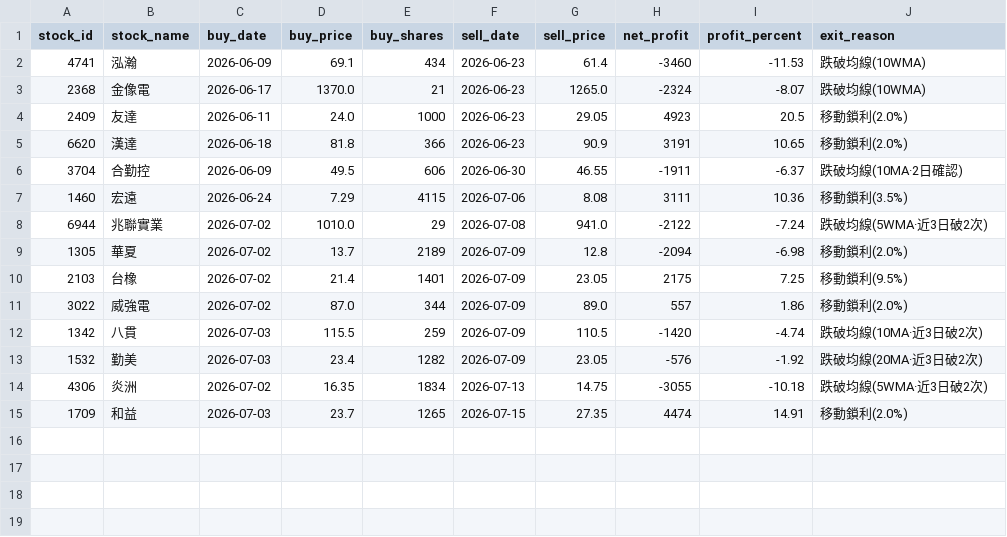
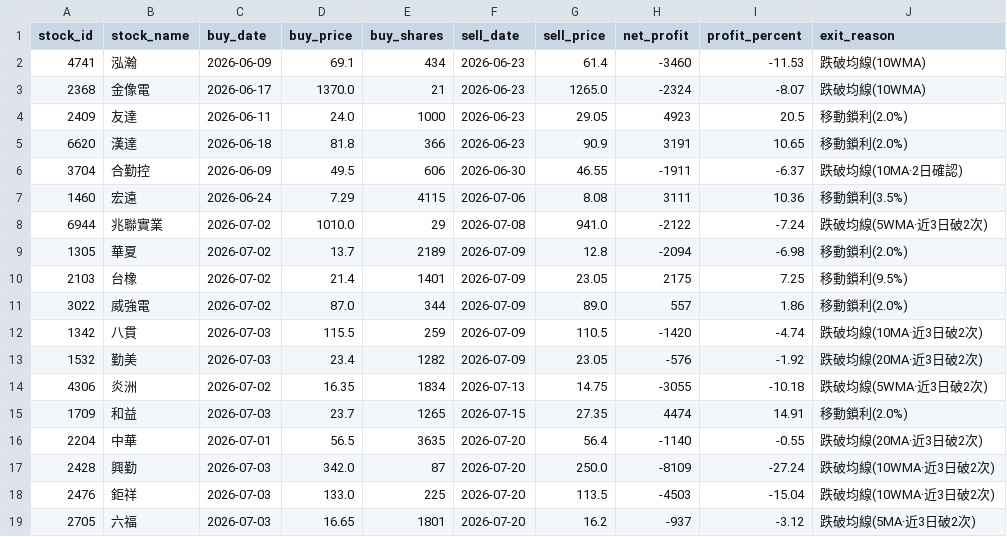
Before and after one commit to chunyulaie/my-dolphin-radar, a CSV file: dolphin_history_ledger.csv, drawn as a sheet; the diff names each change by its address in the sheet, - before the commit and + after, or states it on an @@ line.

```diff
--- a/dolphin_history_ledger.csv
+++ b/dolphin_history_ledger.csv
+row 16: 2204 | 中華 | 2026-07-01 | 56.5 | 3635 | 2026-07-20 | 56.4 | -1140 | -0.55 | 跌破均線(20MA·近3日破2次)
+row 17: 2428 | 興勤 | 2026-07-03 | 342.0 | 87 | 2026-07-20 | 250.0 | -8109 | -27.24 | 跌破均線(10WMA·近3日破2次)
+row 18: 2476 | 鉅祥 | 2026-07-03 | 133.0 | 225 | 2026-07-20 | 113.5 | -4503 | -15.04 | 跌破均線(10WMA·近3日破2次)
+row 19: 2705 | 六福 | 2026-07-03 | 16.65 | 1801 | 2026-07-20 | 16.2 | -937 | -3.12 | 跌破均線(5MA·近3日破2次)
```
Also changed, not shown: dolphin_optimizer_details.csv, dolphin_portfolio.csv, 2 other files.
